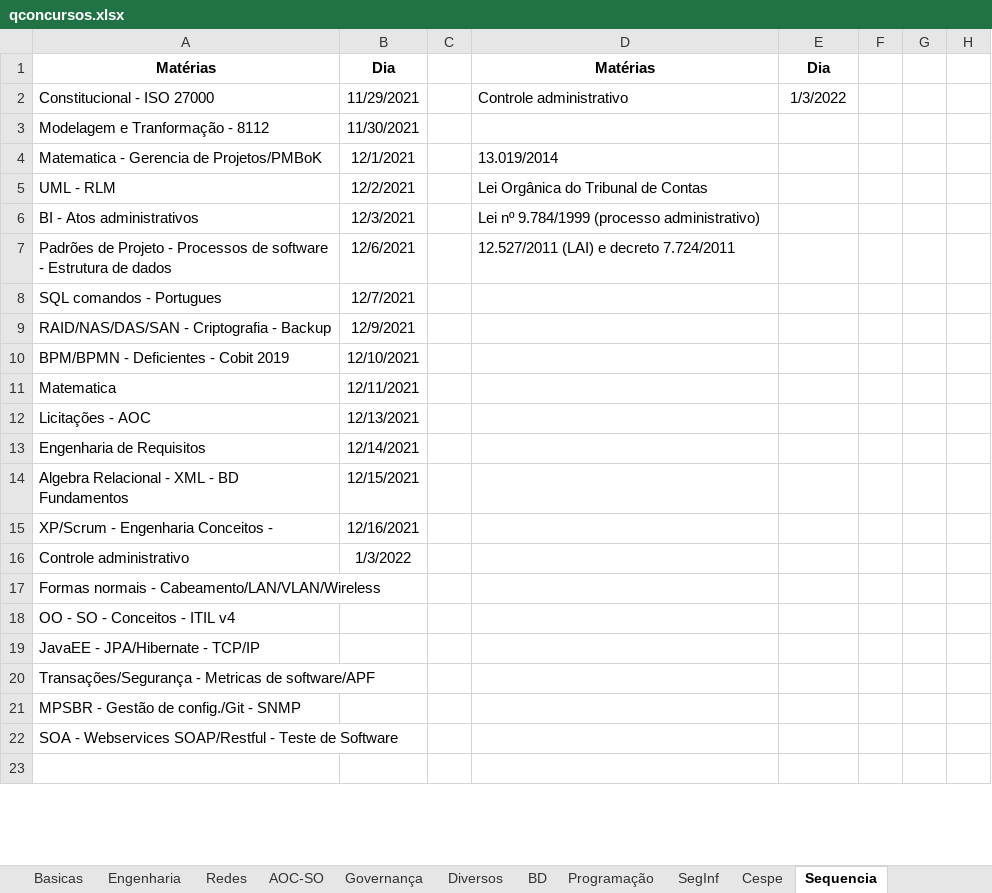
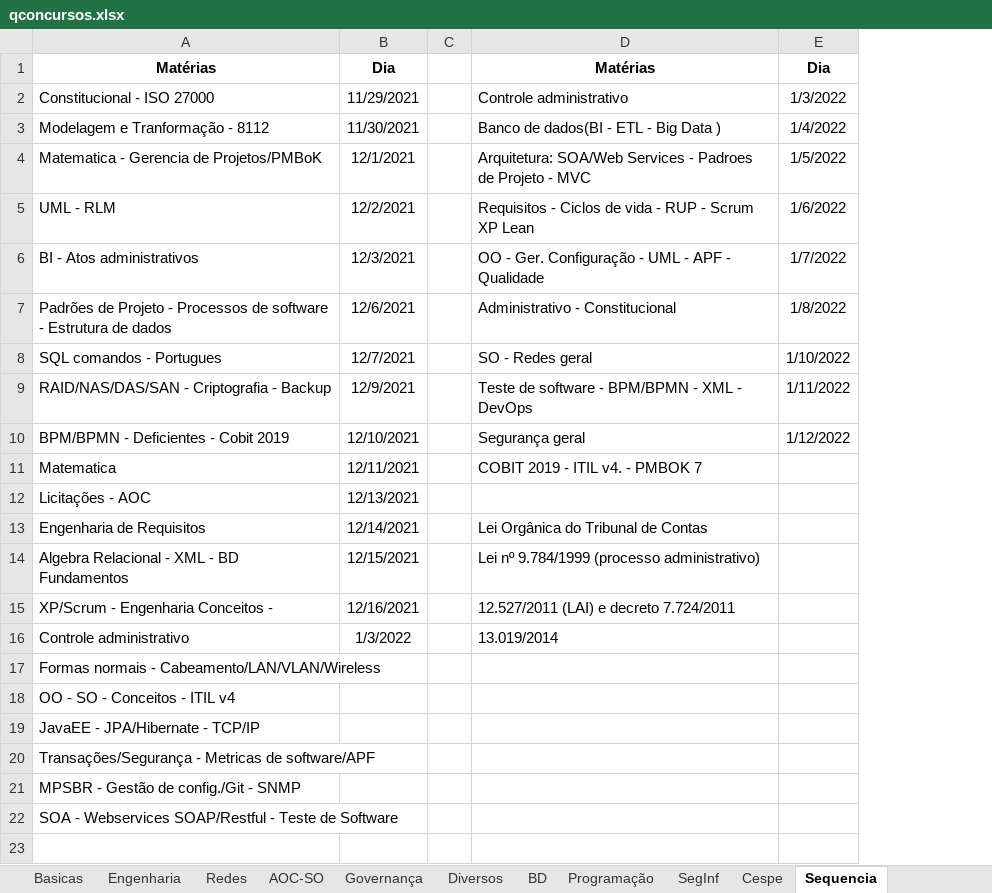
Before and after one commit to willhc1984/estudos, an Excel workbook: qconcursos.xlsx, sheet Sequencia, drawn as a sheet; only a part is shown; values as stored, in another font and other column widths than the file's, no borders; the diff covers the shown part only; the diff names each change by its address in the sheet, - before the commit and + after, or states it on an @@ line.

```diff
--- a/qconcursos.xlsx (sheet Sequencia)
+++ b/qconcursos.xlsx (sheet Sequencia)
-column F, empty
-column G, empty
-column H, empty
-D3: (empty)
+D3: Banco de dados(BI - ETL - Big Data )
-E3: (empty)
+E3: 1/4/2022
-D4: 13.019/2014
+D4: Arquitetura: SOA/Web Services - Padroes de Projeto - MVC
-E4: (empty)
+E4: 1/5/2022
-D5: Lei Orgânica do Tribunal de Contas
+D5: Requisitos - Ciclos de vida - RUP - Scrum XP Lean
-E5: (empty)
+E5: 1/6/2022
-D6: Lei nº 9.784/1999 (processo administrativo)
+D6: OO - Ger. Configuração - UML - APF - Qualidade
-E6: (empty)
+E6: 1/7/2022
-D7: 12.527/2011 (LAI) e decreto 7.724/2011
+D7: Administrativo - Constitucional
-E7: (empty)
+E7: 1/8/2022
-D8: (empty)
+D8: SO - Redes geral
-E8: (empty)
+E8: 1/10/2022
-D9: (empty)
+D9: Teste de software - BPM/BPMN - XML - DevOps
-E9: (empty)
+E9: 1/11/2022
-D10: (empty)
+D10: Segurança geral
-E10: (empty)
+E10: 1/12/2022
-D11: (empty)
+D11: COBIT 2019 - ITIL v4. - PMBOK 7
-D13: (empty)
+D13: Lei Orgânica do Tribunal de Contas
-D14: (empty)
+D14: Lei nº 9.784/1999 (processo administrativo)
-D15: (empty)
+D15: 12.527/2011 (LAI) e decreto 7.724/2011
-D16: (empty)
+D16: 13.019/2014
```
Also changed, not shown: 14 removed rows and 1 edited cell elsewhere in this sheet, sheet Cespe, 8 other files.
